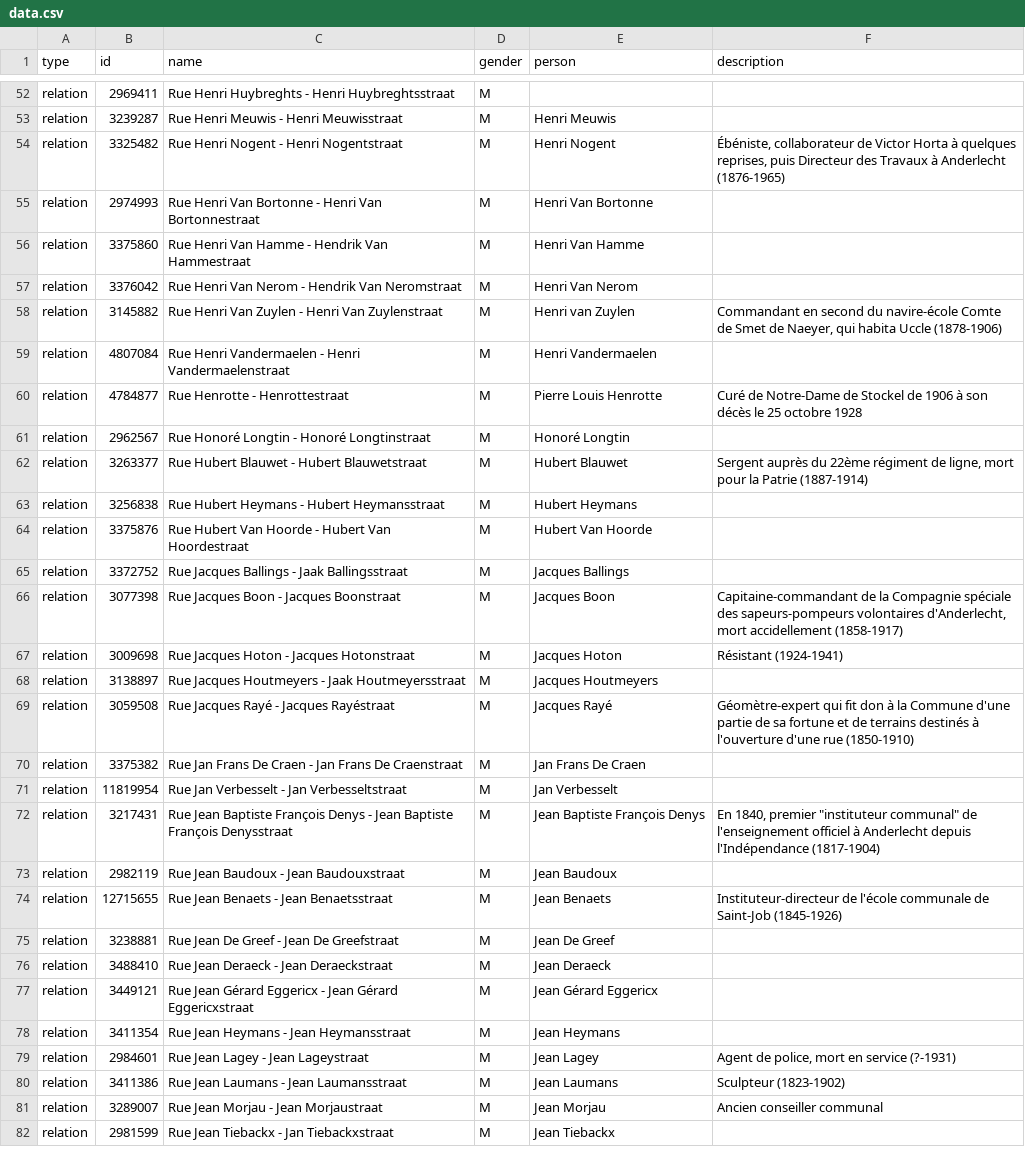
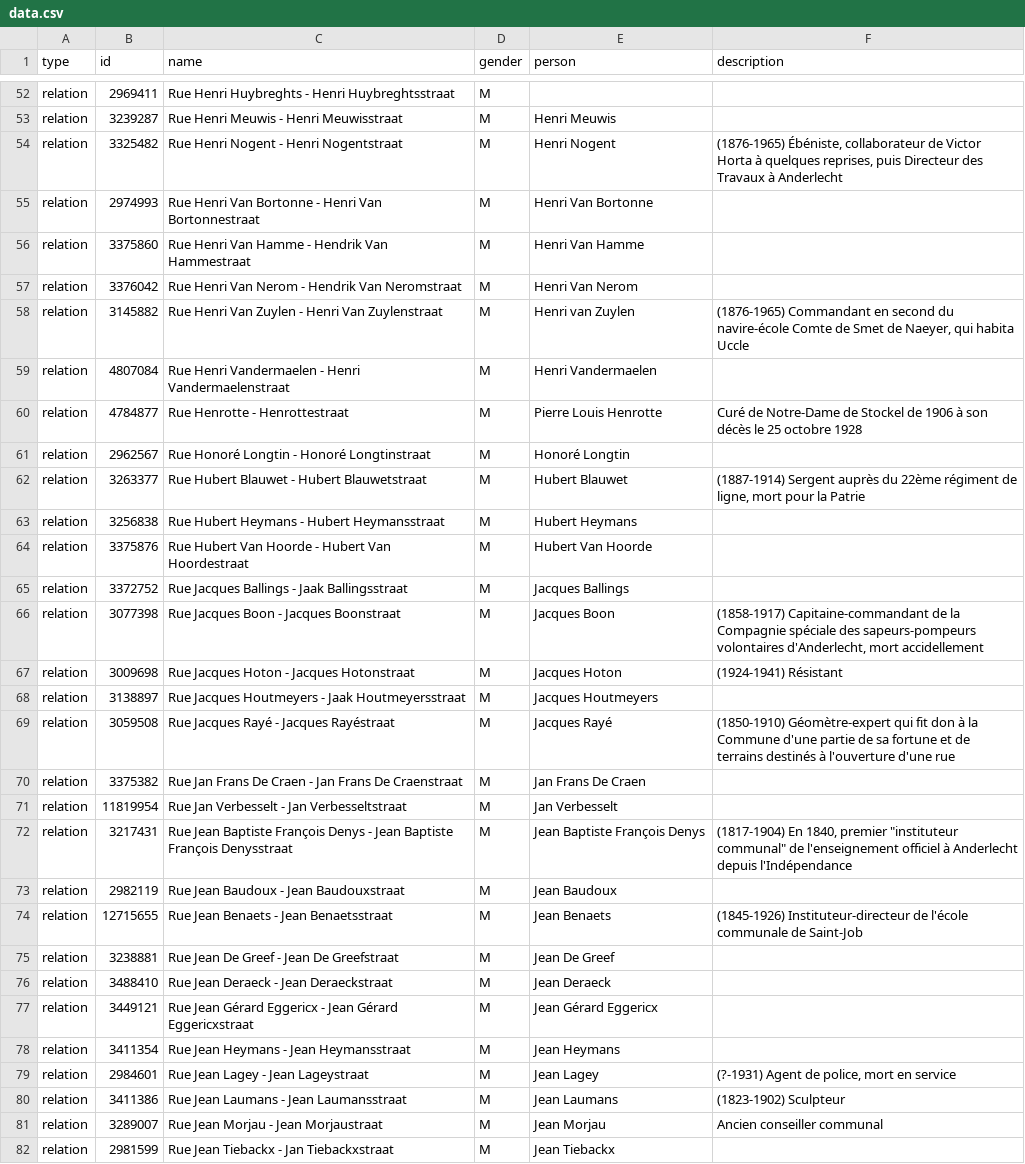
Before and after one commit to EqualStreetNames/equalstreetnames-brussels, a CSV file: data.csv, drawn as a sheet; only a part is shown, gaps mark what is left out; the diff covers the shown part only.

Commit message:
🗃 Update data.csv

```diff
--- a/data.csv
+++ b/data.csv
@@ -53,3 +53,3 @@ relation,2969411,"Rue Henri Huybreghts - Henri Huybreghtsstraat",M,,
 relation,3239287,"Rue Henri Meuwis - Henri Meuwisstraat",M,"Henri Meuwis",
-relation,3325482,"Rue Henri Nogent - Henri Nogentstraat",M,"Henri Nogent","Ébéniste, collaborateur de Victor Horta à quelques reprises, puis Directeur des Travaux à Anderlecht (1876-1965)"
+relation,3325482,"Rue Henri Nogent - Henri Nogentstraat",M,"Henri Nogent","(1876-1965) Ébéniste, collaborateur de Victor Horta à quelques reprises, puis Directeur des Travaux à Anderlecht"
 relation,2974993,"Rue Henri Van Bortonne - Henri Van Bortonnestraat",M,"Henri Van Bortonne",
@@ -57,3 +57,3 @@ relation,3375860,"Rue Henri Van Hamme - Hendrik Van Hammestraat",M,"Henri Van Ha
 relation,3376042,"Rue Henri Van Nerom - Hendrik Van Neromstraat",M,"Henri Van Nerom",
-relation,3145882,"Rue Henri Van Zuylen - Henri Van Zuylenstraat",M,"Henri van Zuylen","Commandant en second du navire-école Comte de Smet de Naeyer, qui habita Uccle (1878-1906)"
+relation,3145882,"Rue Henri Van Zuylen - Henri Van Zuylenstraat",M,"Henri van Zuylen","(1876-1965) Commandant en second du navire-école Comte de Smet de Naeyer, qui habita Uccle"
 relation,4807084,"Rue Henri Vandermaelen - Henri Vandermaelenstraat",M,"Henri Vandermaelen",
@@ -61,3 +61,3 @@ relation,4784877,"Rue Henrotte - Henrottestraat",M,"Pierre Louis Henrotte","Cur
 relation,2962567,"Rue Honoré Longtin - Honoré Longtinstraat",M,"Honoré Longtin",
-relation,3263377,"Rue Hubert Blauwet - Hubert Blauwetstraat",M,"Hubert Blauwet","Sergent auprès du 22ème régiment de ligne, mort pour la Patrie (1887-1914)"
+relation,3263377,"Rue Hubert Blauwet - Hubert Blauwetstraat",M,"Hubert Blauwet","(1887-1914) Sergent auprès du 22ème régiment de ligne, mort pour la Patrie"
 relation,3256838,"Rue Hubert Heymans - Hubert Heymansstraat",M,"Hubert Heymans",
@@ -65,11 +65,11 @@ relation,3375876,"Rue Hubert Van Hoorde - Hubert Van Hoordestraat",M,"Hubert Van
 relation,3372752,"Rue Jacques Ballings - Jaak Ballingsstraat",M,"Jacques Ballings",
-relation,3077398,"Rue Jacques Boon - Jacques Boonstraat",M,"Jacques Boon","Capitaine-commandant de la Compagnie spéciale des sapeurs-pompeurs volontaires d'Anderlecht, mort accidellement (1858-1917)"
-relation,3009698,"Rue Jacques Hoton - Jacques Hotonstraat",M,"Jacques Hoton","Résistant (1924-1941)"
+relation,3077398,"Rue Jacques Boon - Jacques Boonstraat",M,"Jacques Boon","(1858-1917) Capitaine-commandant de la Compagnie spéciale des sapeurs-pompeurs volontaires d'Anderlecht, mort accidellement"
+relation,3009698,"Rue Jacques Hoton - Jacques Hotonstraat",M,"Jacques Hoton","(1924-1941) Résistant"
 relation,3138897,"Rue Jacques Houtmeyers - Jaak Houtmeyersstraat",M,"Jacques Houtmeyers",
-relation,3059508,"Rue Jacques Rayé - Jacques Rayéstraat",M,"Jacques Rayé","Géomètre-expert qui fit don à la Commune d'une partie de sa fortune et de terrains destinés à l'ouverture d'une rue (1850-1910)"
+relation,3059508,"Rue Jacques Rayé - Jacques Rayéstraat",M,"Jacques Rayé","(1850-1910) Géomètre-expert qui fit don à la Commune d'une partie de sa fortune et de terrains destinés à l'ouverture d'une rue"
 relation,3375382,"Rue Jan Frans De Craen - Jan Frans De Craenstraat",M,"Jan Frans De Craen",
 relation,11819954,"Rue Jan Verbesselt - Jan Verbesseltstraat",M,"Jan Verbesselt",
-relation,3217431,"Rue Jean Baptiste François Denys - Jean Baptiste François Denysstraat",M,"Jean Baptiste François Denys","En 1840, premier ""instituteur communal"" de l'enseignement officiel à Anderlecht depuis l'Indépendance (1817-1904)"
+relation,3217431,"Rue Jean Baptiste François Denys - Jean Baptiste François Denysstraat",M,"Jean Baptiste François Denys","(1817-1904) En 1840, premier ""instituteur communal"" de l'enseignement officiel à Anderlecht depuis l'Indépendance"
 relation,2982119,"Rue Jean Baudoux - Jean Baudouxstraat",M,"Jean Baudoux",
-relation,12715655,"Rue Jean Benaets - Jean Benaetsstraat",M,"Jean Benaets","Instituteur-directeur de l'école communale de Saint-Job (1845-1926)"
+relation,12715655,"Rue Jean Benaets - Jean Benaetsstraat",M,"Jean Benaets","(1845-1926) Instituteur-directeur de l'école communale de Saint-Job"
 relation,3238881,"Rue Jean De Greef - Jean De Greefstraat",M,"Jean De Greef",
@@ -78,4 +78,4 @@ relation,3449121,"Rue Jean Gérard Eggericx - Jean Gérard Eggericxstraat",M,"Je
 relation,3411354,"Rue Jean Heymans - Jean Heymansstraat",M,"Jean Heymans",
-relation,2984601,"Rue Jean Lagey - Jean Lageystraat",M,"Jean Lagey","Agent de police, mort en service (?-1931)"
-relation,3411386,"Rue Jean Laumans - Jean Laumansstraat",M,"Jean Laumans","Sculpteur (1823-1902)"
+relation,2984601,"Rue Jean Lagey - Jean Lageystraat",M,"Jean Lagey","(?-1931) Agent de police, mort en service"
+relation,3411386,"Rue Jean Laumans - Jean Laumansstraat",M,"Jean Laumans","(1823-1902) Sculpteur"
 relation,3289007,"Rue Jean Morjau - Jean Morjaustraat",M,"Jean Morjau","Ancien conseiller communal"
```
Also changed, not shown: 24 added rows and 43 edited cells elsewhere in this file.
